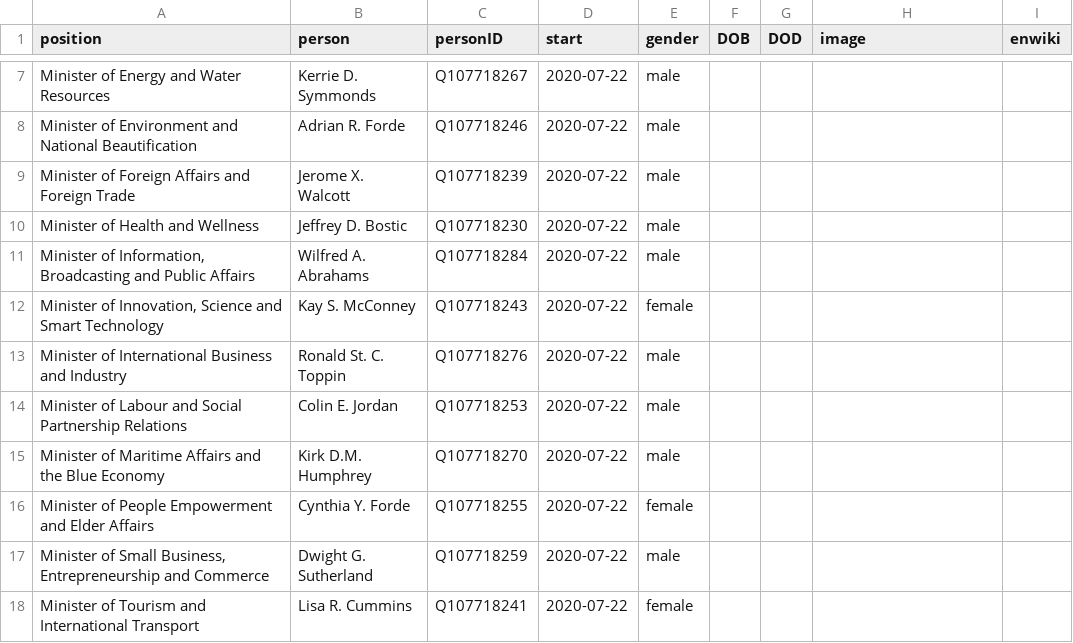
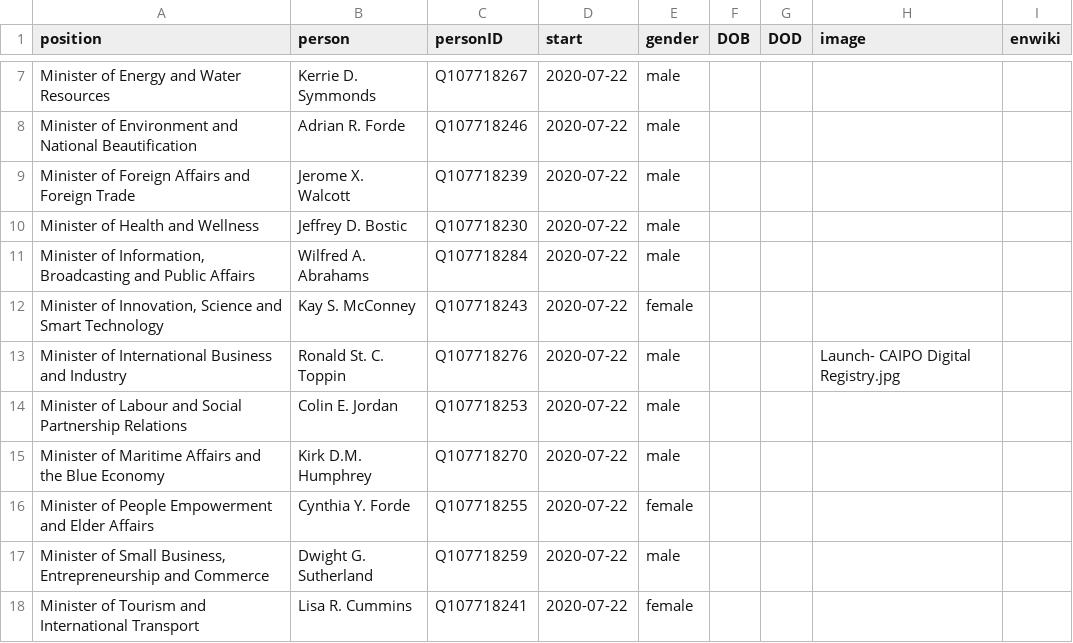
Before and after one commit to every-politician-scrapers/barbados-cabinet, a CSV file: html/current.csv, drawn as a sheet; only a part is shown, gaps mark what is left out.

Commit message:
HTML update

```diff
--- a/html/current.csv
+++ b/html/current.csv
@@ -12,3 +12,3 @@ Minister of Health and Wellness,Jeffrey D. Bostic,Q107718230,2020-07-22,male,,,,
 "Minister of Innovation, Science and Smart Technology",Kay S. McConney,Q107718243,2020-07-22,female,,,,
-Minister of International Business and Industry,Ronald St. C. Toppin,Q107718276,2020-07-22,male,,,,
+Minister of International Business and Industry,Ronald St. C. Toppin,Q107718276,2020-07-22,male,,,Launch- CAIPO Digital Registry.jpg,
 Minister of Labour and Social Partnership Relations,Colin E. Jordan,Q107718253,2020-07-22,male,,,,
```
